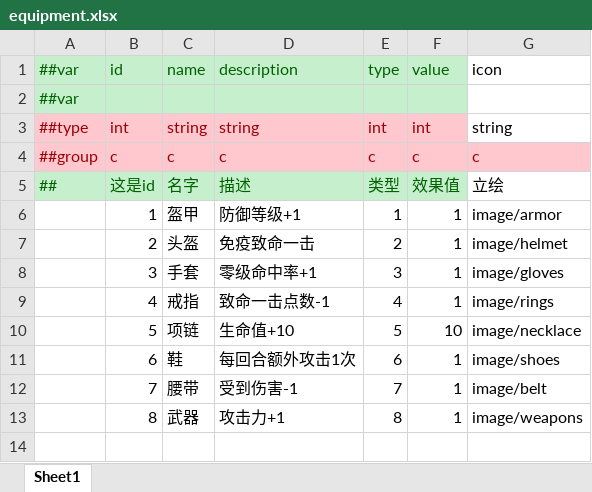
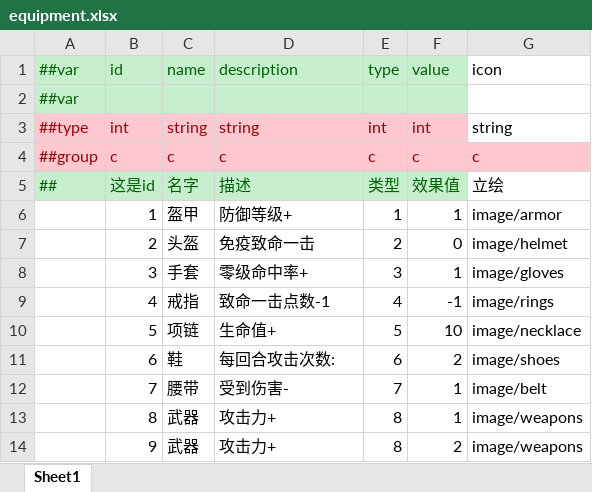
Before and after one commit to hhhenry/Dungeons-and-Dragons, an Excel workbook: DataTables/Datas/equipment.xlsx, sheet Sheet1, drawn as a sheet; values as stored, in another font and other column widths than the file's, no borders; the diff names each change by its address in the sheet, - before the commit and + after, or states it on an @@ line.

Commit message:
equipment

```diff
--- a/DataTables/Datas/equipment.xlsx (sheet Sheet1)
+++ b/DataTables/Datas/equipment.xlsx (sheet Sheet1)
-D6: 防御等级+1
+D6: 防御等级+
-F7: 1
+F7: 0
-D8: 零级命中率+1
+D8: 零级命中率+
-F9: 1
+F9: -1
-D10: 生命值+10
+D10: 生命值+
-D11: 每回合额外攻击1次
+D11: 每回合攻击次数:
-F11: 1
+F11: 2
-D12: 受到伤害-1
+D12: 受到伤害-
-D13: 攻击力+1
+D13: 攻击力+
+row 14:  | 9 | 武器 | 攻击力+ | 8 | 2 | image/weapons
```
Also changed, not shown: DataTables/Datas/language.xlsx, DataTables/Datas/monster.xlsx, 4 other files.
